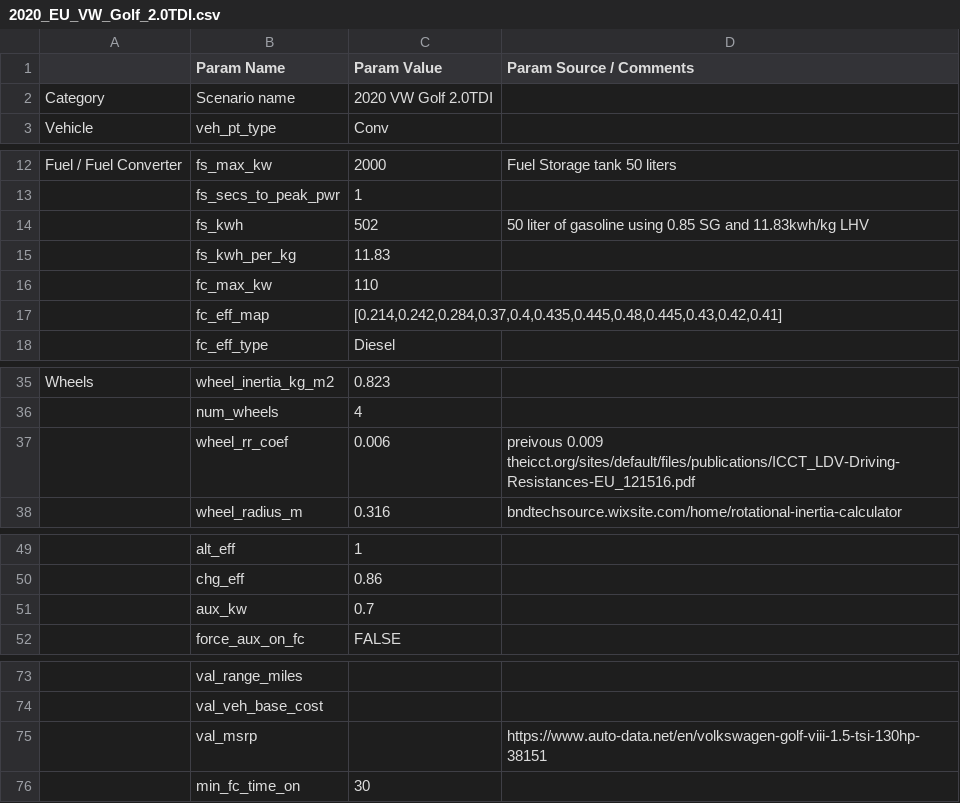
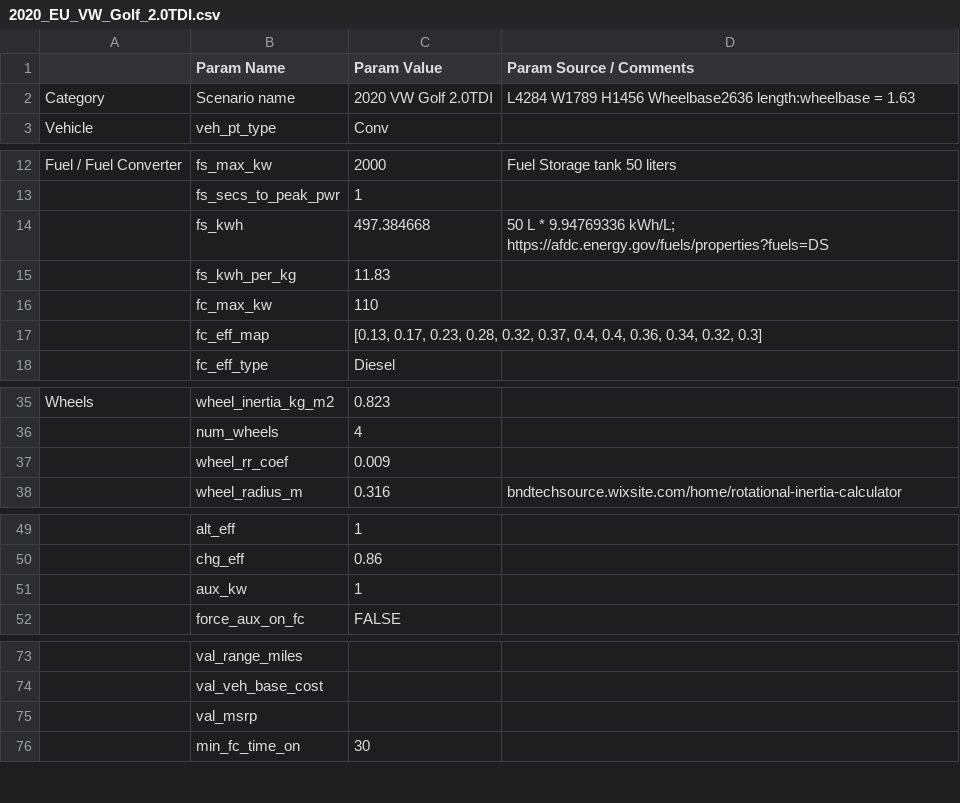
Before and after one commit to NREL/fastsim, a CSV file: fastsim/resources/vehdb/2020_EU_VW_Golf_2.0TDI.csv, drawn as a sheet; only a part is shown, gaps mark what is left out.

```diff
--- a/fastsim/resources/vehdb/2020_EU_VW_Golf_2.0TDI.csv
+++ b/fastsim/resources/vehdb/2020_EU_VW_Golf_2.0TDI.csv
@@ -1,3 +1,3 @@
 ,Param Name,Param Value,Param Source / Comments
-Category,Scenario name,2020 VW Golf 2.0TDI ,
+Category,Scenario name,2020 VW Golf 2.0TDI,L4284 W1789 H1456 Wheelbase2636 length:wheelbase = 1.63
 Vehicle,veh_pt_type,Conv,
@@ -13,6 +13,6 @@ Fuel / Fuel Converter,fs_max_kw,2000,Fuel Storage tank 50 liters
 ,fs_secs_to_peak_pwr,1,
-,fs_kwh,502,50 liter of gasoline using 0.85 SG and 11.83kwh/kg LHV
+,fs_kwh,497.384668,50 L * 9.94769336 kWh/L; https://afdc.energy.gov/fuels/properties?fuels=DS
 ,fs_kwh_per_kg,11.83,
 ,fc_max_kw,110,
-,fc_eff_map,"[0.214,0.242,0.284,0.37,0.4,0.435,0.445,0.48,0.445,0.43,0.42,0.41]",
+,fc_eff_map,"[0.13, 0.17, 0.23, 0.28, 0.32, 0.37, 0.4, 0.4, 0.36, 0.34, 0.32, 0.3]",
 ,fc_eff_type,Diesel,
@@ -36,3 +36,3 @@ Wheels,wheel_inertia_kg_m2,0.823,
 ,num_wheels,4,
-,wheel_rr_coef,0.006,preivous 0.009 theicct.org/sites/default/files/publications/ICCT_LDV-Driving-Resistances-EU_121516.pdf
+,wheel_rr_coef,0.009,
 ,wheel_radius_m,0.316,bndtechsource.wixsite.com/home/rotational-inertia-calculator
@@ -50,3 +50,3 @@ Wheels,wheel_inertia_kg_m2,0.823,
 ,chg_eff,0.86,
-,aux_kw,0.7,
+,aux_kw,1,
 ,force_aux_on_fc,FALSE,
@@ -74,3 +74,3 @@ Wheels,wheel_inertia_kg_m2,0.823,
 ,val_veh_base_cost,,
-,val_msrp,,https://www.auto-data.net/en/volkswagen-golf-viii-1.5-tsi-130hp-38151
+,val_msrp,,
 ,min_fc_time_on,30,
```
Also changed, not shown: fastsim/resources/vehdb/2020_EU_VW_Golf_1.5TSI.csv.
